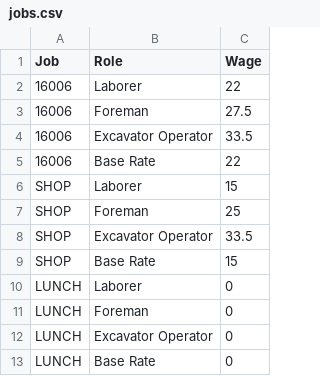
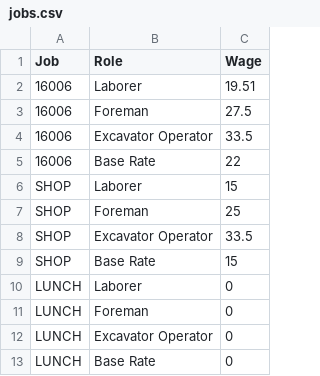
Before and after one commit to ffield/EHS, a CSV file: project/src/main/resources/jobs.csv, drawn as a sheet.

```diff
--- a/project/src/main/resources/jobs.csv
+++ b/project/src/main/resources/jobs.csv
@@ -1,3 +1,3 @@
 Job,Role,Wage
-16006,Laborer,22
+16006,Laborer,19.51
 16006,Foreman,27.5
```
Also changed, not shown: project/target/classes/jobs.csv, 9 other files.
